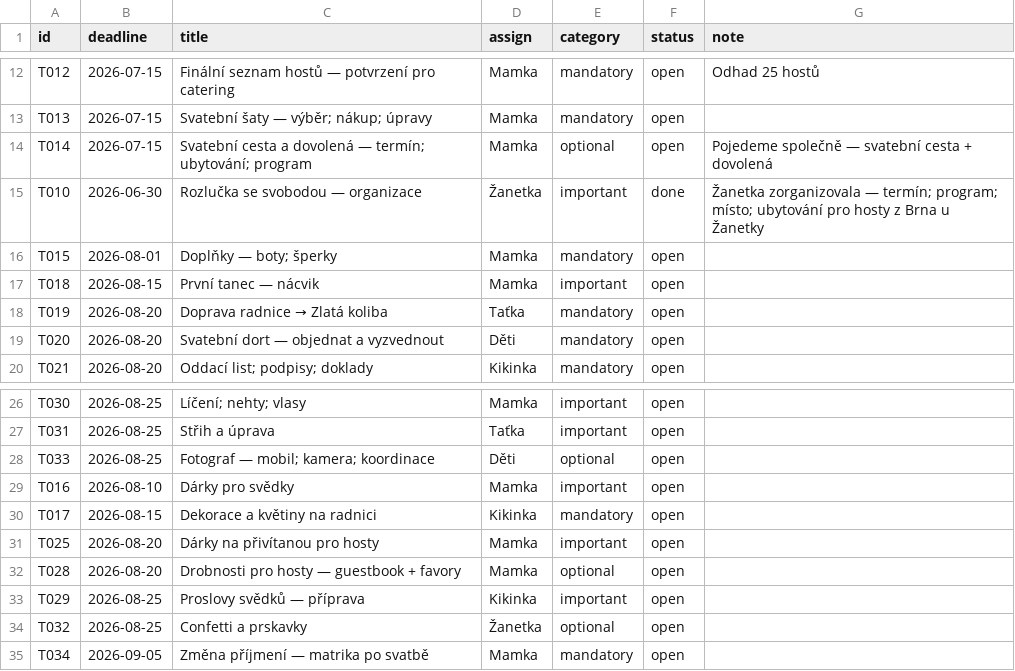
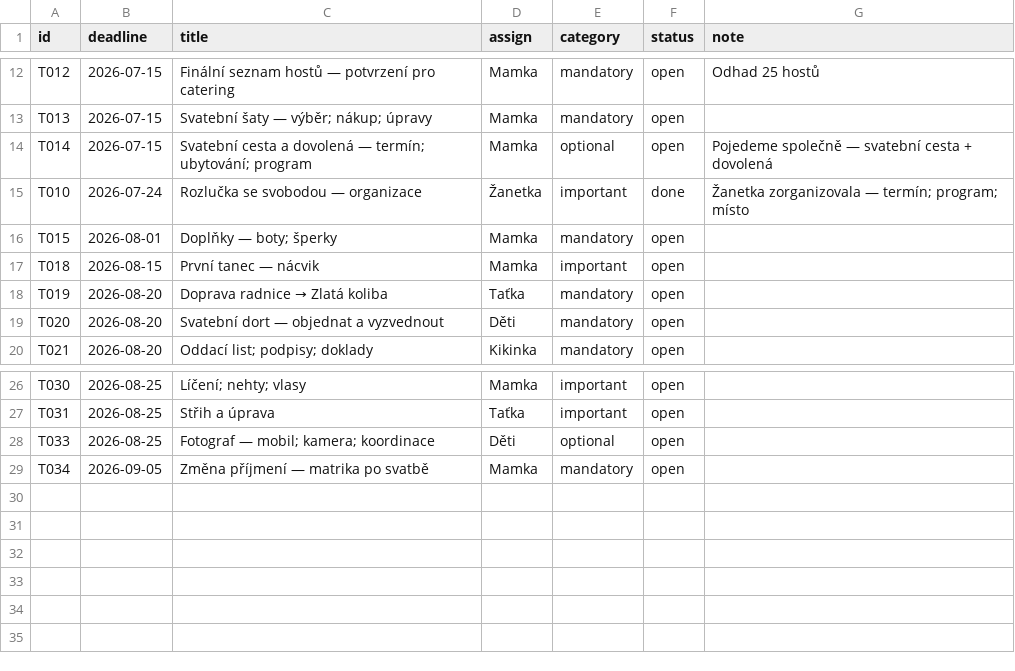
Before and after one commit to martinpaprcka77/PaprckoviSvatba2026, a CSV file: data/tasks.csv, drawn as a sheet; only a part is shown, gaps mark what is left out.

Commit message:
data: repair guests ids, remove deprecated budget items, reorder tasks by PRD flow, fix dates

```diff
--- a/data/tasks.csv
+++ b/data/tasks.csv
@@ -14,3 +14,3 @@ T013,2026-07-15,Svatební šaty — výběr; nákup; úpravy,Mamka,mandatory,ope
 T014,2026-07-15,Svatební cesta a dovolená — termín; ubytování; program,Mamka,optional,open,Pojedeme společně — svatební cesta + dovolená
-T010,2026-06-30,Rozlučka se svobodou — organizace,Žanetka,important,done,Žanetka zorganizovala — termín; program; místo; ubytování pro hosty z Brna u Žanetky
+T010,2026-07-24,Rozlučka se svobodou — organizace,Žanetka,important,done,Žanetka zorganizovala — termín; program; místo
 T015,2026-08-01,Doplňky — boty; šperky,Mamka,mandatory,open,
@@ -28,8 +28,2 @@ T031,2026-08-25,Střih a úprava,Taťka,important,open,
 T033,2026-08-25,Fotograf — mobil; kamera; koordinace,Děti,optional,open,
-T016,2026-08-10,Dárky pro svědky,Mamka,important,open,
-T017,2026-08-15,Dekorace a květiny na radnici,Kikinka,mandatory,open,
-T025,2026-08-20,Dárky na přivítanou pro hosty,Mamka,important,open,
-T028,2026-08-20,Drobnosti pro hosty — guestbook + favory,Mamka,optional,open,
-T029,2026-08-25,Proslovy svědků — příprava,Kikinka,important,open,
-T032,2026-08-25,Confetti a prskavky,Žanetka,optional,open,
 T034,2026-09-05,Změna příjmení — matrika po svatbě,Mamka,mandatory,open,
```
Also changed, not shown: data/budget.csv, data/guests.csv.
